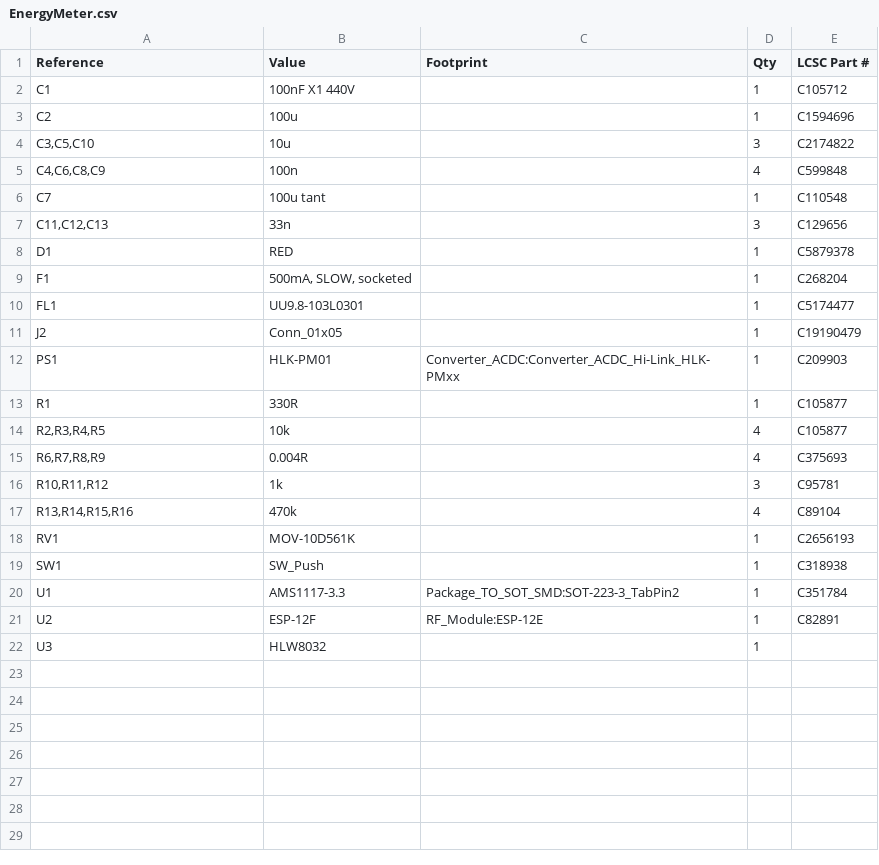
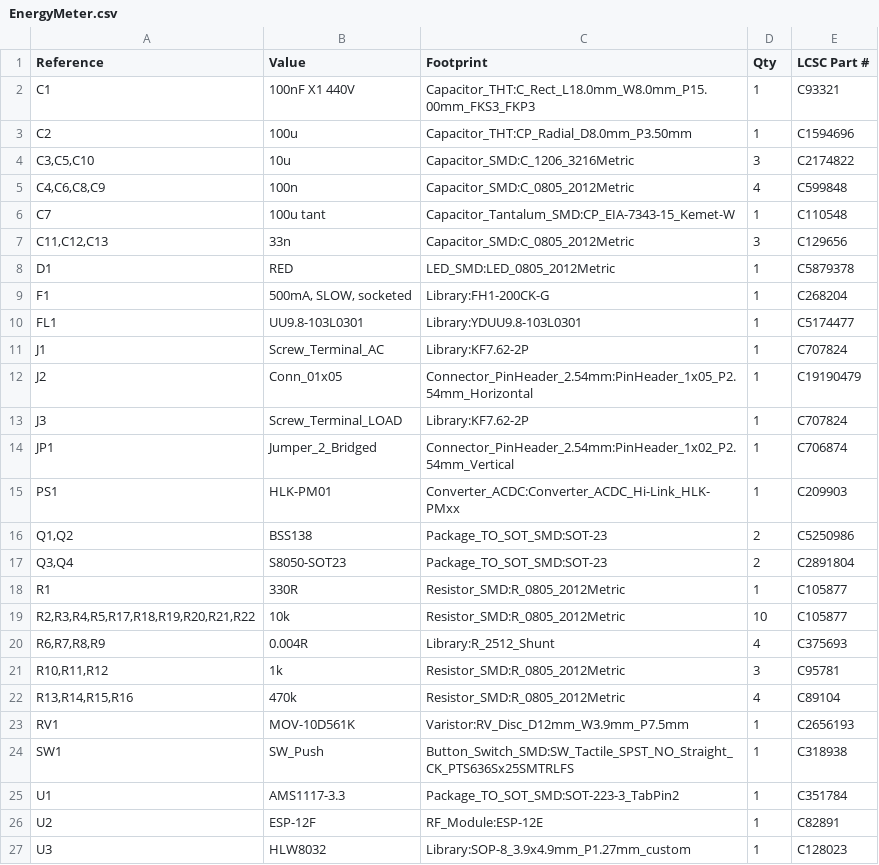
Before and after one commit to jkordek1/EnergyMeter, a CSV file: KiCAD Files/EnergyMeter.csv, drawn as a sheet.

```diff
--- a/KiCAD Files/EnergyMeter.csv
+++ b/KiCAD Files/EnergyMeter.csv
@@ -1,22 +1,27 @@
 "Reference","Value","Footprint","Qty","LCSC Part #"
-"C1","100nF X1 440V","","1","C105712"
-"C2","100u","","1","C1594696"
-"C3,C5,C10","10u","","3","C2174822"
-"C4,C6,C8,C9","100n","","4","C599848"
-"C7","100u tant","","1","C110548"
-"C11,C12,C13","33n","","3","C129656"
-"D1","RED","","1","C5879378"
-"F1","500mA, SLOW, socketed","","1","C268204"
-"FL1","UU9.8-103L0301","","1","C5174477"
-"J2","Conn_01x05","","1","C19190479"
+"C1","100nF X1 440V","Capacitor_THT:C_Rect_L18.0mm_W8.0mm_P15.00mm_FKS3_FKP3","1","C93321"
+"C2","100u","Capacitor_THT:CP_Radial_D8.0mm_P3.50mm","1","C1594696"
+"C3,C5,C10","10u","Capacitor_SMD:C_1206_3216Metric","3","C2174822"
+"C4,C6,C8,C9","100n","Capacitor_SMD:C_0805_2012Metric","4","C599848"
+"C7","100u tant","Capacitor_Tantalum_SMD:CP_EIA-7343-15_Kemet-W","1","C110548"
+"C11,C12,C13","33n","Capacitor_SMD:C_0805_2012Metric","3","C129656"
+"D1","RED","LED_SMD:LED_0805_2012Metric","1","C5879378"
+"F1","500mA, SLOW, socketed","Library:FH1-200CK-G","1","C268204"
+"FL1","UU9.8-103L0301","Library:YDUU9.8-103L0301","1","C5174477"
+"J1","Screw_Terminal_AC","Library:KF7.62-2P","1","C707824"
+"J2","Conn_01x05","Connector_PinHeader_2.54mm:PinHeader_1x05_P2.54mm_Horizontal","1","C19190479"
+"J3","Screw_Terminal_LOAD","Library:KF7.62-2P","1","C707824"
+"JP1","Jumper_2_Bridged","Connector_PinHeader_2.54mm:PinHeader_1x02_P2.54mm_Vertical","1","C706874"
 "PS1","HLK-PM01","Converter_ACDC:Converter_ACDC_Hi-Link_HLK-PMxx","1","C209903"
-"R1","330R","","1","C105877"
-"R2,R3,R4,R5","10k","","4","C105877"
-"R6,R7,R8,R9","0.004R","","4","C375693"
-"R10,R11,R12","1k","","3","C95781"
-"R13,R14,R15,R16","470k","","4","C89104"
-"RV1","MOV-10D561K","","1","C2656193"
-"SW1","SW_Push","","1","C318938"
+"Q1,Q2","BSS138","Package_TO_SOT_SMD:SOT-23","2","C5250986"
+"Q3,Q4","S8050-SOT23","Package_TO_SOT_SMD:SOT-23","2","C2891804"
+"R1","330R","Resistor_SMD:R_0805_2012Metric","1","C105877"
+"R2,R3,R4,R5,R17,R18,R19,R20,R21,R22","10k","Resistor_SMD:R_0805_2012Metric","10","C105877"
+"R6,R7,R8,R9","0.004R","Library:R_2512_Shunt","4","C375693"
+"R10,R11,R12","1k","Resistor_SMD:R_0805_2012Metric","3","C95781"
+"R13,R14,R15,R16","470k","Resistor_SMD:R_0805_2012Metric","4","C89104"
+"RV1","MOV-10D561K","Varistor:RV_Disc_D12mm_W3.9mm_P7.5mm","1","C2656193"
+"SW1","SW_Push","Button_Switch_SMD:SW_Tactile_SPST_NO_Straight_CK_PTS636Sx25SMTRLFS","1","C318938"
 "U1","AMS1117-3.3","Package_TO_SOT_SMD:SOT-223-3_TabPin2","1","C351784"
 "U2","ESP-12F","RF_Module:ESP-12E","1","C82891"
-"U3","HLW8032","","1",""
+"U3","HLW8032","Library:SOP-8_3.9x4.9mm_P1.27mm_custom","1","C128023"
```
Also changed, not shown: 6 other files.
